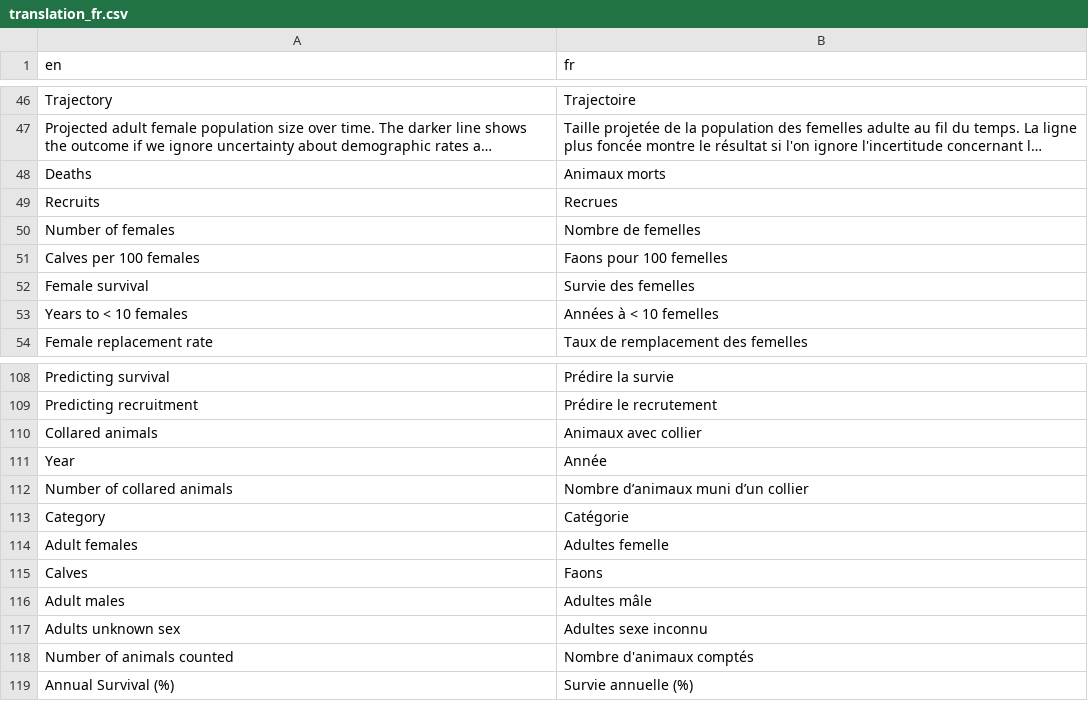
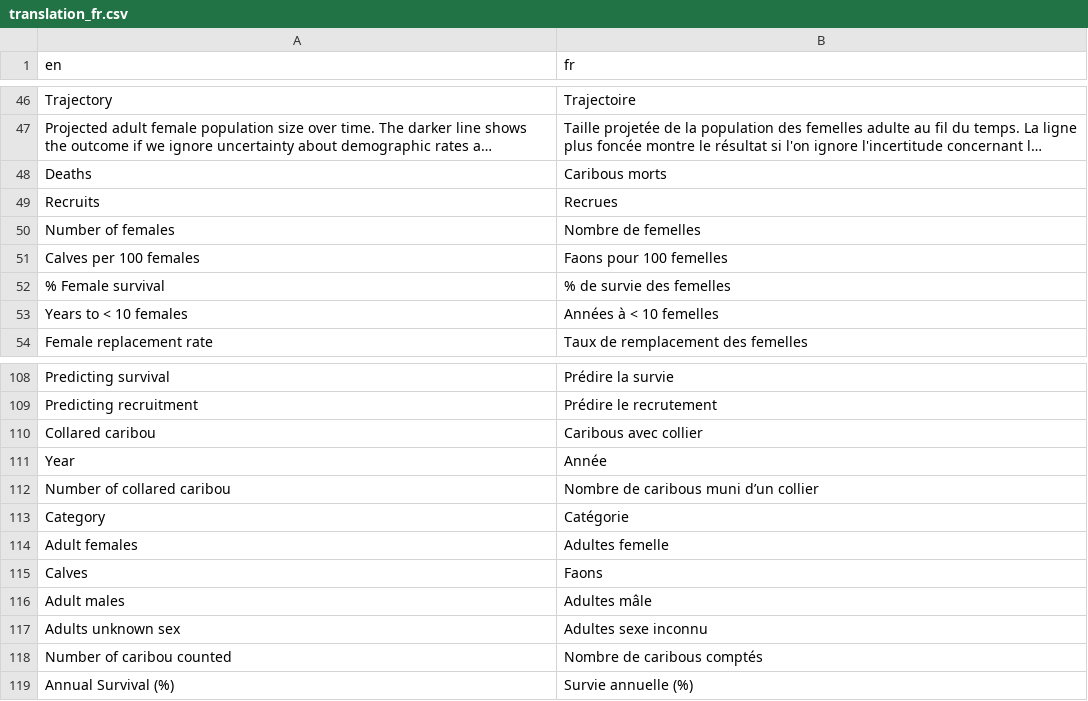
Before and after one commit to LandSciTech/CaribouDemographyBasicApp, a CSV file: inst/extdata/translations/translation_fr.csv, drawn as a sheet; only a part is shown, gaps mark what is left out; long unchanged cells end in …; removed rows and columns are numbered as before the commit, all else as after; the diff names each change by its address in the sheet, - before the commit and + after, or states it on an @@ line.

```diff
--- a/inst/extdata/translations/translation_fr.csv
+++ b/inst/extdata/translations/translation_fr.csv
-B48 (fr): Animaux morts
+B48 (fr): Caribous morts
-A52 (en): Female survival
+A52 (en): % Female survival
-B52 (fr): Survie des femelles
+B52 (fr): % de survie des femelles
-row 110: Collared animals | Animaux avec collier
+row 110: Collared caribou | Caribous avec collier
-row 112: Number of collared animals | Nombre d’animaux muni d’un collier
+row 112: Number of collared caribou | Nombre de caribous muni d’un collier
-row 118: Number of animals counted | Nombre d'animaux comptés
+row 118: Number of caribou counted | Nombre de caribous comptés
```
Also changed, not shown: 3 other files.
